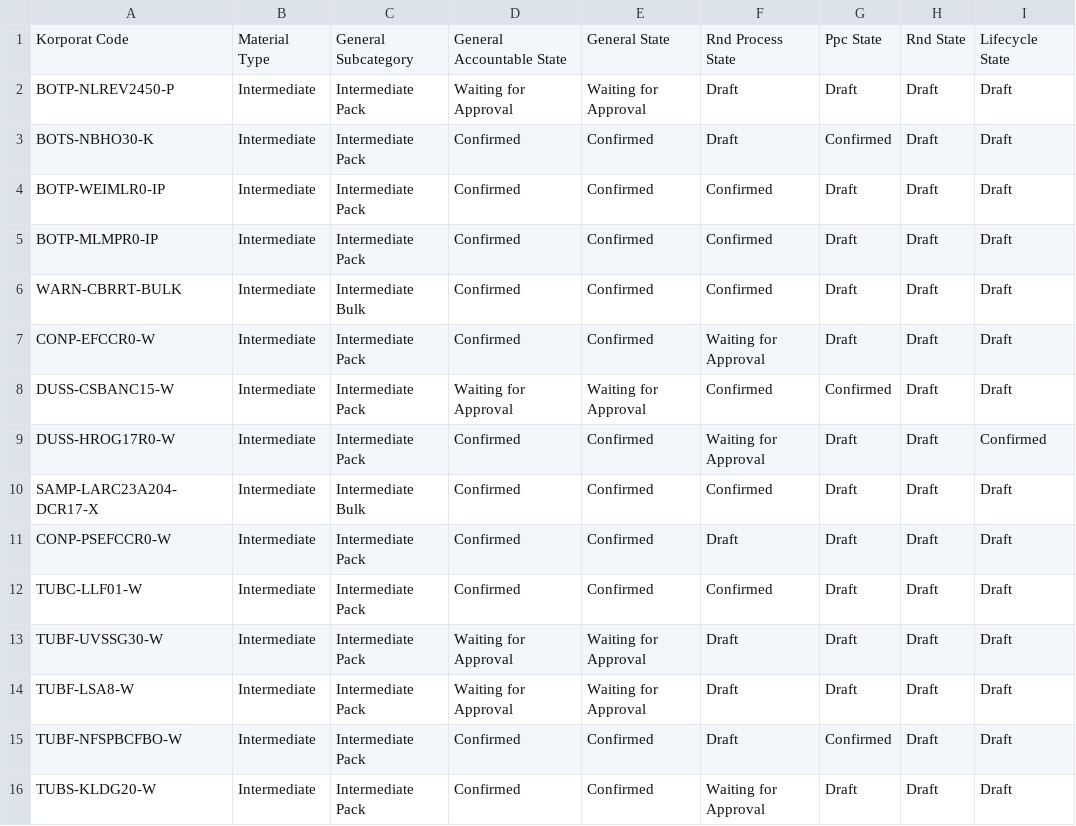
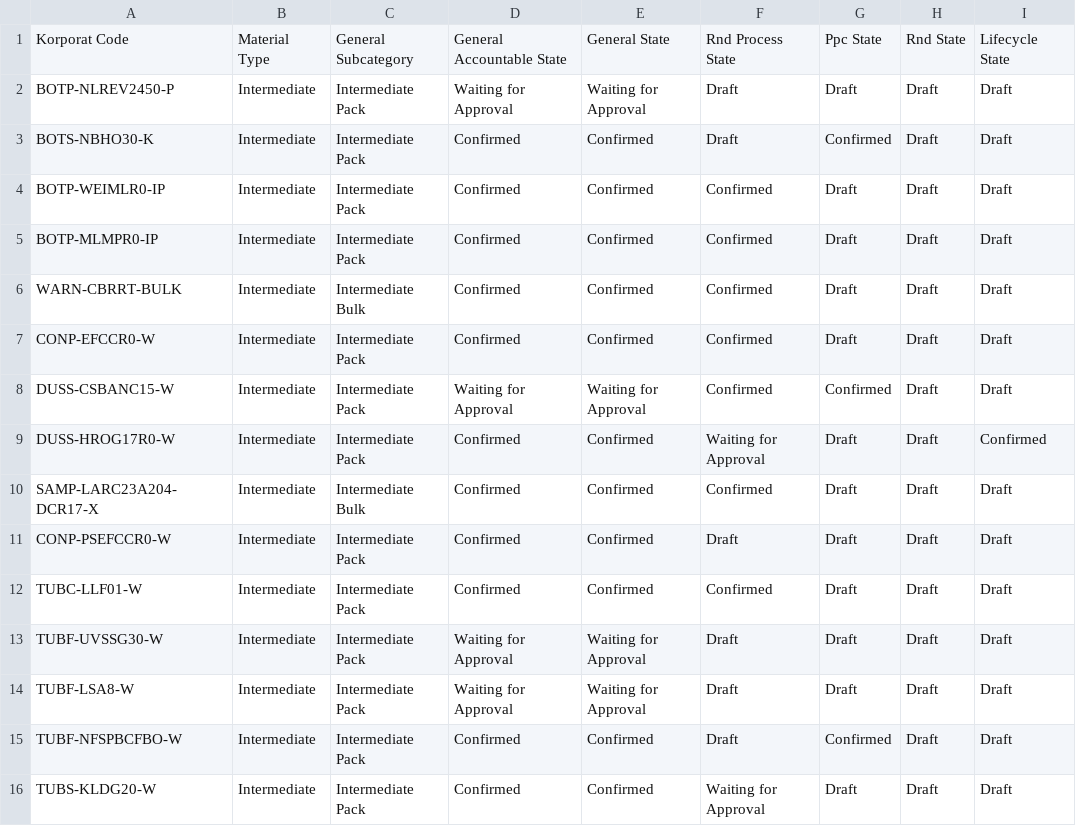
Before and after one commit to adminppl/Files, a CSV file: PARAGON/FM/Intermediate Tertake Out.csv, drawn as a sheet.

```diff
--- a/PARAGON/FM/Intermediate Tertake Out.csv
+++ b/PARAGON/FM/Intermediate Tertake Out.csv
@@ -6,3 +6,3 @@
 "WARN-CBRRT-BULK","Intermediate","Intermediate Bulk","Confirmed","Confirmed","Confirmed","Draft","Draft","Draft"
-"CONP-EFCCR0-W","Intermediate","Intermediate Pack","Confirmed","Confirmed","Waiting for Approval","Draft","Draft","Draft"
+"CONP-EFCCR0-W","Intermediate","Intermediate Pack","Confirmed","Confirmed","Confirmed","Draft","Draft","Draft"
 "DUSS-CSBANC15-W","Intermediate","Intermediate Pack","Waiting for Approval","Waiting for Approval","Confirmed","Confirmed","Draft","Draft"
```
Also changed, not shown: PARAGON/FM/FG Sellable Tertake Out.csv, PARAGON/FM/RM & PM Tertake Out.csv, 2 other files.
